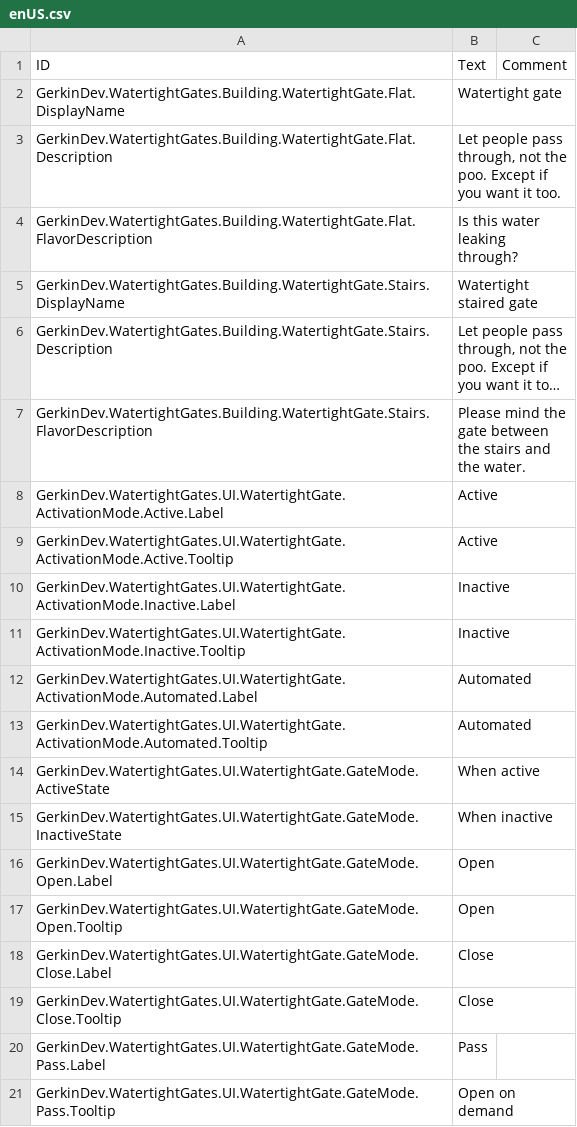
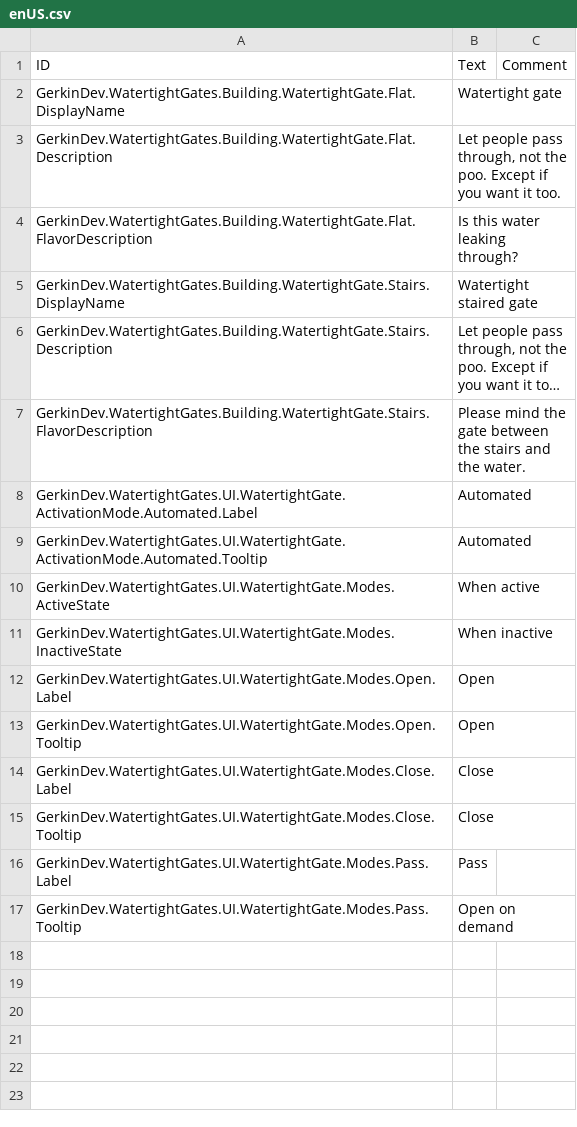
Before and after one commit to GerkinDev/timberborn-mods, a CSV file: Assets/Mods/WatertightGates/Data/Localizations/enUS.csv, drawn as a sheet; long unchanged cells end in …; removed rows and columns are numbered as before the commit, all else as after; the diff names each change by its address in the sheet, - before the commit and + after, or states it on an @@ line.

Commit message:
feat: simplify UI for non-automated modes

```diff
--- a/Assets/Mods/WatertightGates/Data/Localizations/enUS.csv
+++ b/Assets/Mods/WatertightGates/Data/Localizations/enUS.csv
-row 8: GerkinDev.WatertightGates.UI.WatertightGate.ActivationMode.Active.Label | Active
-row 9: GerkinDev.WatertightGates.UI.WatertightGate.ActivationMode.Active.Tooltip | Active
-row 10: GerkinDev.WatertightGates.UI.WatertightGate.ActivationMode.Inactive.Label | Inactive
-row 11: GerkinDev.WatertightGates.UI.WatertightGate.ActivationMode.Inactive.Tooltip | Inactive
-A10 (ID): GerkinDev.WatertightGates.UI.WatertightGate.GateMode.ActiveState
+A10 (ID): GerkinDev.WatertightGates.UI.WatertightGate.Modes.ActiveState
-A11 (ID): GerkinDev.WatertightGates.UI.WatertightGate.GateMode.InactiveState
+A11 (ID): GerkinDev.WatertightGates.UI.WatertightGate.Modes.InactiveState
-A12 (ID): GerkinDev.WatertightGates.UI.WatertightGate.GateMode.Open.Label
+A12 (ID): GerkinDev.WatertightGates.UI.WatertightGate.Modes.Open.Label
-A13 (ID): GerkinDev.WatertightGates.UI.WatertightGate.GateMode.Open.Tooltip
+A13 (ID): GerkinDev.WatertightGates.UI.WatertightGate.Modes.Open.Tooltip
-A14 (ID): GerkinDev.WatertightGates.UI.WatertightGate.GateMode.Close.Label
+A14 (ID): GerkinDev.WatertightGates.UI.WatertightGate.Modes.Close.Label
-A15 (ID): GerkinDev.WatertightGates.UI.WatertightGate.GateMode.Close.Tooltip
+A15 (ID): GerkinDev.WatertightGates.UI.WatertightGate.Modes.Close.Tooltip
-A16 (ID): GerkinDev.WatertightGates.UI.WatertightGate.GateMode.Pass.Label
+A16 (ID): GerkinDev.WatertightGates.UI.WatertightGate.Modes.Pass.Label
-A17 (ID): GerkinDev.WatertightGates.UI.WatertightGate.GateMode.Pass.Tooltip
+A17 (ID): GerkinDev.WatertightGates.UI.WatertightGate.Modes.Pass.Tooltip
```
Also changed, not shown: Assets/Mods/WatertightGates/Data/Localizations/frFR.csv, 5 other files.
